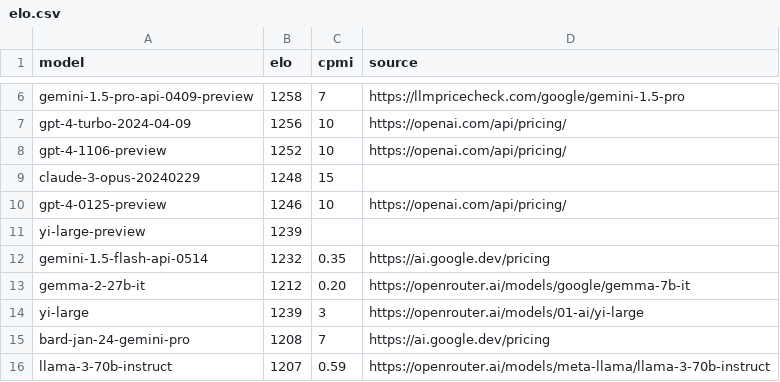
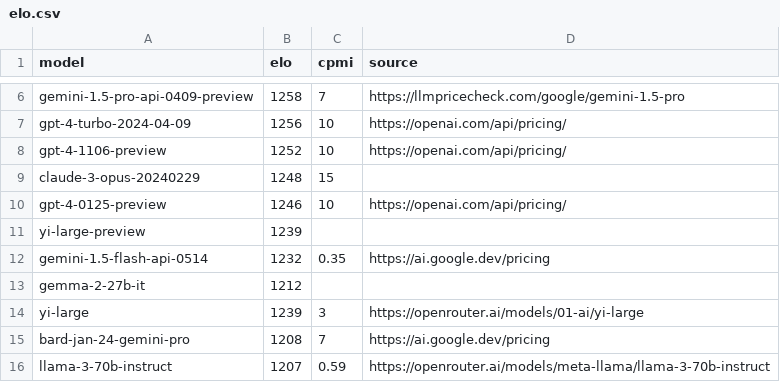
Before and after one commit to sanand0/llmpricing, a CSV file: elo.csv, drawn as a sheet; only a part is shown, gaps mark what is left out.

Commit message:
FIX: Gemma 2 pricing is actually unknown

```diff
--- a/elo.csv
+++ b/elo.csv
@@ -12,3 +12,3 @@ yi-large-preview,1239,,
 gemini-1.5-flash-api-0514,1232,0.35,https://ai.google.dev/pricing
-gemma-2-27b-it,1212,0.20,https://openrouter.ai/models/google/gemma-7b-it
+gemma-2-27b-it,1212,,
 yi-large,1239,3,https://openrouter.ai/models/01-ai/yi-large
```
